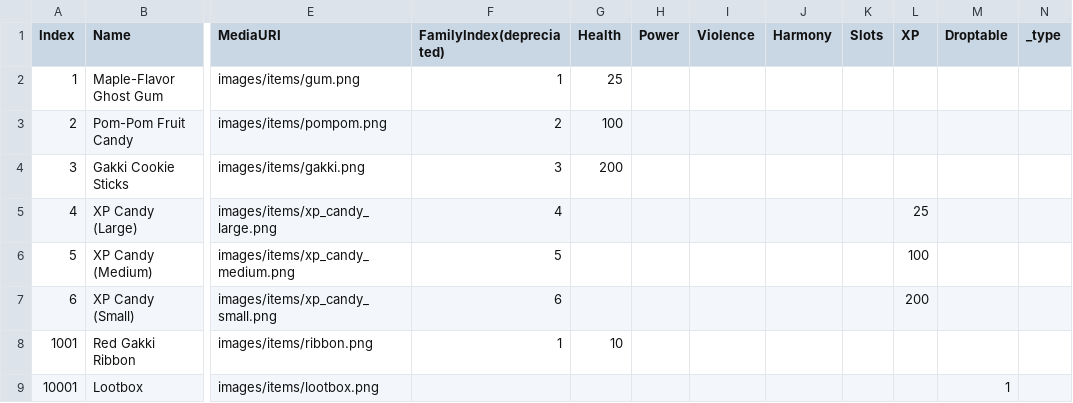
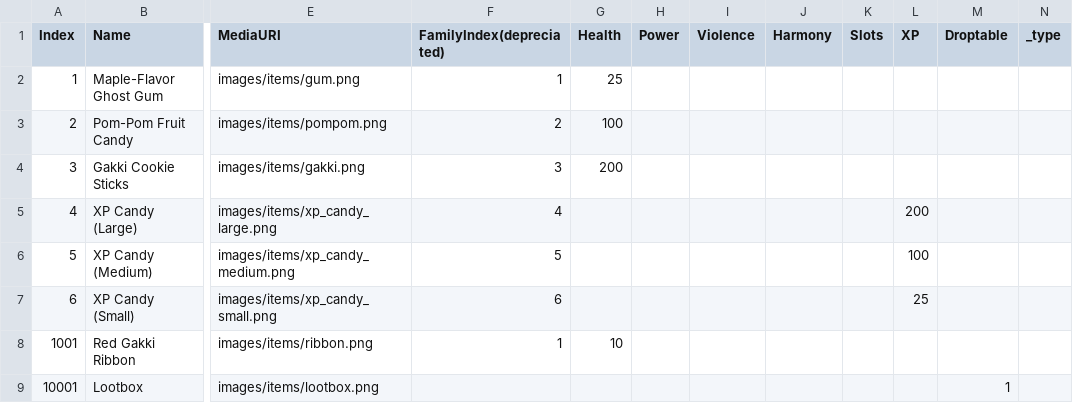
Before and after one commit to kanyaveral/kamigotchi, a CSV file: packages/client/src/assets/data/items/Items.csv, drawn as a sheet; only a part is shown, gaps mark what is left out; the diff names each change by its address in the sheet, - before the commit and + after, or states it on an @@ line.

Commit message:
updated items (#428)
updated the item logs and drop tables. deployment has been updated already

```diff
--- a/packages/client/src/assets/data/items/Items.csv
+++ b/packages/client/src/assets/data/items/Items.csv
-L5 (XP): 25
+L5 (XP): 200
-L7 (XP): 200
+L7 (XP): 25
```
Also changed, not shown: packages/client/src/assets/data/items/Droptables.csv.
